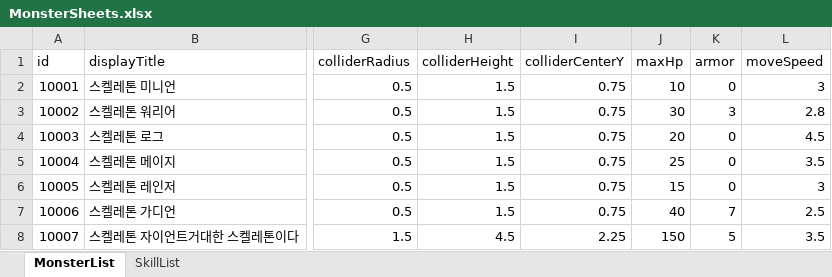
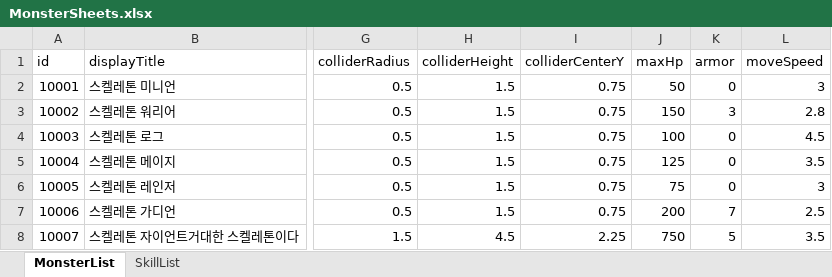
Before and after one commit to udiladido/3D_TEAM12, an Excel workbook: Assets/Resources/Excels/MonsterSheets.xlsx, sheet MonsterList, drawn as a sheet; only a part is shown, gaps mark what is left out; values as stored, in another font and other column widths than the file's, no borders; the diff names each change by its address in the sheet, - before the commit and + after, or states it on an @@ line.

```diff
--- a/Assets/Resources/Excels/MonsterSheets.xlsx (sheet MonsterList)
+++ b/Assets/Resources/Excels/MonsterSheets.xlsx (sheet MonsterList)
-J2 (maxHp): 10
+J2 (maxHp): 50
-J3 (maxHp): 30
+J3 (maxHp): 150
-J4 (maxHp): 20
+J4 (maxHp): 100
-J5 (maxHp): 25
+J5 (maxHp): 125
-J6 (maxHp): 15
+J6 (maxHp): 75
-J7 (maxHp): 40
+J7 (maxHp): 200
-J8 (maxHp): 150
+J8 (maxHp): 750
```
Also changed, not shown: sheet SkillList, 10 other files.
